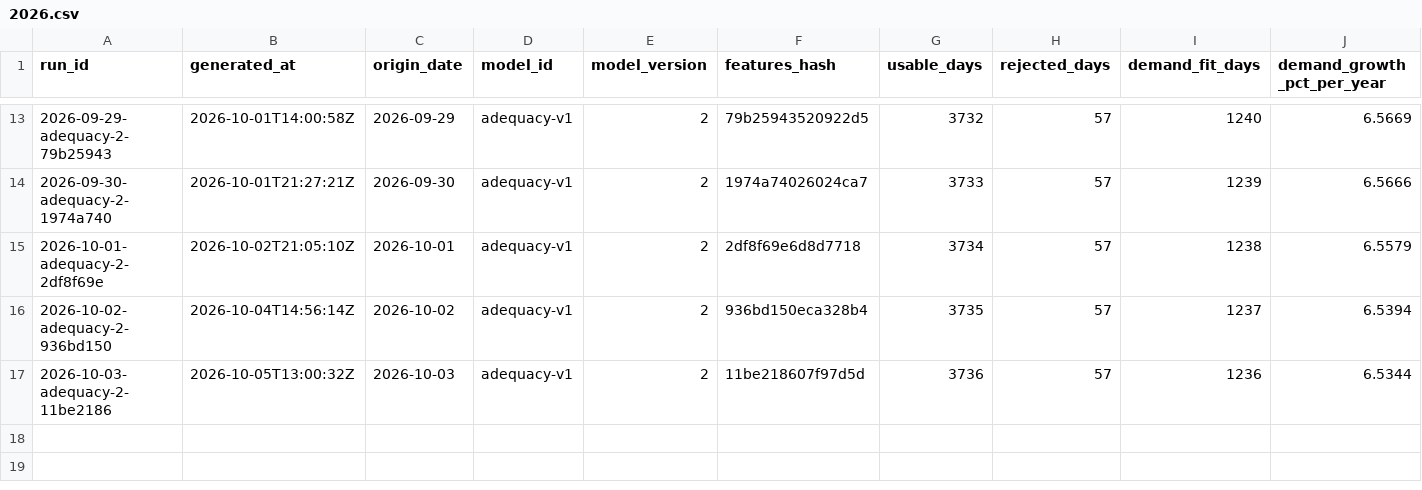
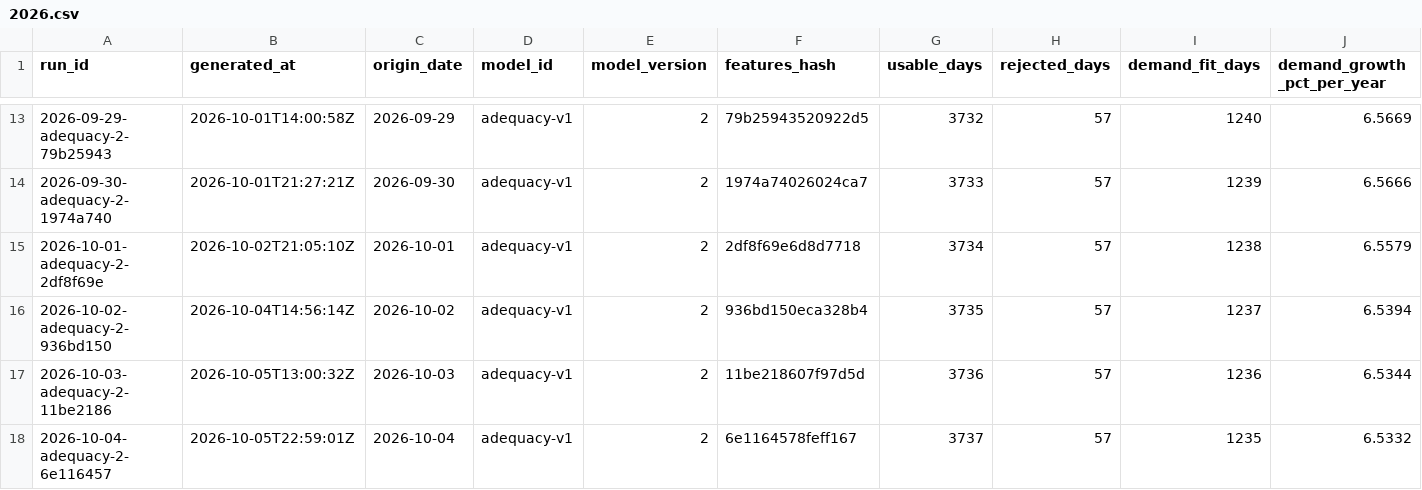
Before and after one commit to rengarcia/hydro-look, a CSV file: data/curated/adequacy_runs/2026.csv, drawn as a sheet; only a part is shown, gaps mark what is left out; rows hold the shown columns only; the diff names each change by its address in the sheet, - before the commit and + after, or states it on an @@ line.

```diff
--- a/data/curated/adequacy_runs/2026.csv
+++ b/data/curated/adequacy_runs/2026.csv
+row 18: 2026-10-04-adequacy-2-6e116457 | 2026-10-05T22:59:01Z | 2026-10-04 | adequacy-v1 | 2 | 6e1164578feff167 | 3737 | 57 | 1235 | 6.5332
```
Also changed, not shown: data/curated/adequacy_values/2026.csv, data/curated/forecast_runs/2026.csv, 7 other files.
